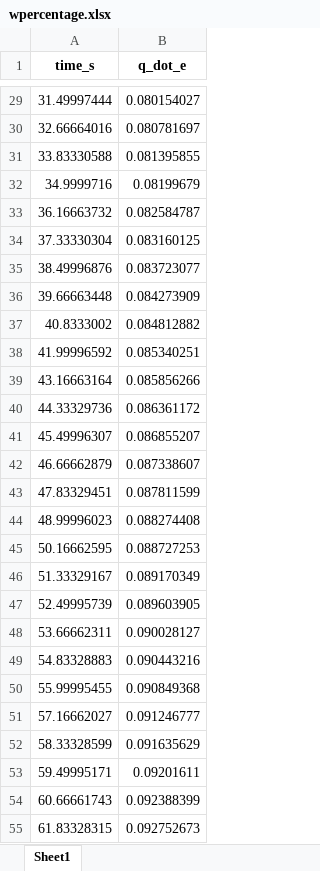
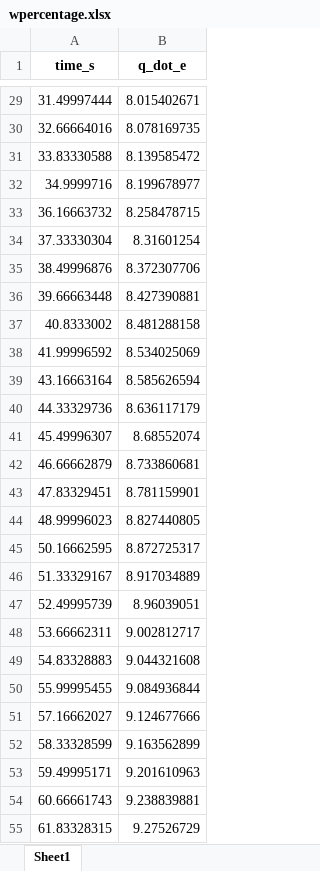
Before and after one commit to aliagh11/PV-Assisted-Adsorption-Chillers-Multi-Objective-Optimization-Using-Physics-Informed-ANNs, an Excel workbook: wpercentage.xlsx, sheet Sheet1, drawn as a sheet; only a part is shown, gaps mark what is left out; values as stored, in another font and other column widths than the file's, no borders; the diff covers the shown part only; the diff names each change by its address in the sheet, - before the commit and + after, or states it on an @@ line.

```diff
--- a/wpercentage.xlsx (sheet Sheet1)
+++ b/wpercentage.xlsx (sheet Sheet1)
-B29 (q_dot_e): 0.080154027
+B29 (q_dot_e): 8.015402671
-B30 (q_dot_e): 0.080781697
+B30 (q_dot_e): 8.078169735
-B31 (q_dot_e): 0.081395855
+B31 (q_dot_e): 8.139585472
-B32 (q_dot_e): 0.08199679
+B32 (q_dot_e): 8.199678977
-B33 (q_dot_e): 0.082584787
+B33 (q_dot_e): 8.258478715
-B34 (q_dot_e): 0.083160125
+B34 (q_dot_e): 8.31601254
-B35 (q_dot_e): 0.083723077
+B35 (q_dot_e): 8.372307706
-B36 (q_dot_e): 0.084273909
+B36 (q_dot_e): 8.427390881
-B37 (q_dot_e): 0.084812882
+B37 (q_dot_e): 8.481288158
-B38 (q_dot_e): 0.085340251
+B38 (q_dot_e): 8.534025069
-B39 (q_dot_e): 0.085856266
+B39 (q_dot_e): 8.585626594
-B40 (q_dot_e): 0.086361172
+B40 (q_dot_e): 8.636117179
-B41 (q_dot_e): 0.086855207
+B41 (q_dot_e): 8.68552074
-B42 (q_dot_e): 0.087338607
+B42 (q_dot_e): 8.733860681
-B43 (q_dot_e): 0.087811599
+B43 (q_dot_e): 8.781159901
-B44 (q_dot_e): 0.088274408
+B44 (q_dot_e): 8.827440805
-B45 (q_dot_e): 0.088727253
+B45 (q_dot_e): 8.872725317
-B46 (q_dot_e): 0.089170349
+B46 (q_dot_e): 8.917034889
-B47 (q_dot_e): 0.089603905
+B47 (q_dot_e): 8.96039051
-B48 (q_dot_e): 0.090028127
+B48 (q_dot_e): 9.002812717
-B49 (q_dot_e): 0.090443216
+B49 (q_dot_e): 9.044321608
-B50 (q_dot_e): 0.090849368
+B50 (q_dot_e): 9.084936844
-B51 (q_dot_e): 0.091246777
+B51 (q_dot_e): 9.124677666
-B52 (q_dot_e): 0.091635629
+B52 (q_dot_e): 9.163562899
-B53 (q_dot_e): 0.09201611
+B53 (q_dot_e): 9.201610963
-B54 (q_dot_e): 0.092388399
+B54 (q_dot_e): 9.238839881
-B55 (q_dot_e): 0.092752673
+B55 (q_dot_e): 9.27526729
```
Also changed, not shown: 573 edited cells elsewhere in this sheet, 6 other files.
